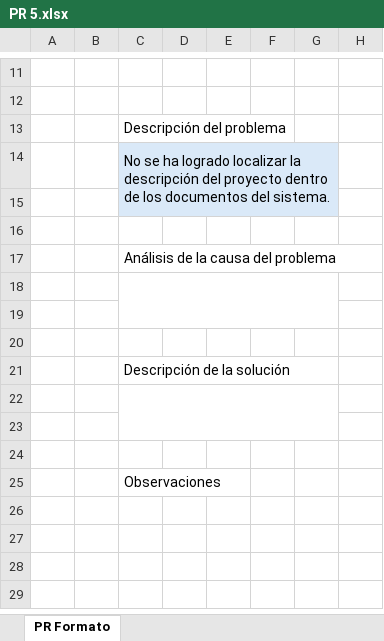
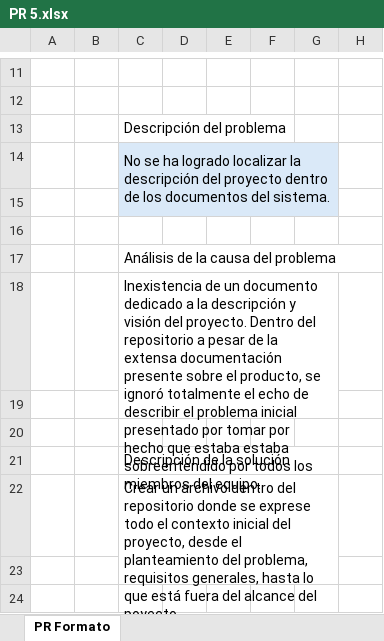
Before and after one commit to JexDev13/TraductorBrailleEspanol, an Excel workbook: documentation/Construccion y Evolucion/2. Reportes de problemas/PR 5.xlsx, sheet PR Formato, drawn as a sheet; only a part is shown, gaps mark what is left out; the shorter side is filled out with more unchanged rows; values as stored, in another font and other column widths than the file's, no borders; the diff names each change by its address in the sheet, - before the commit and + after, or states it on an @@ line.

```diff
--- a/documentation/Construccion y Evolucion/2. Reportes de problemas/PR 5.xlsx (sheet PR Formato)
+++ b/documentation/Construccion y Evolucion/2. Reportes de problemas/PR 5.xlsx (sheet PR Formato)
-C18: (empty)
+C18: Inexistencia de un documento dedicado a la descripción y visión del proyecto. Dentro del repositorio a pesar de la extensa documentación presente sobre el producto, se ignoró totalmente el echo de describir el problema inicial presentado por tomar por hecho que estaba estaba sobreentendido por todos los miembros del equipo.
-C22: (empty)
+C22: Crear un archivo dentro del repositorio donde se exprese todo el contexto inicial del proyecto, desde el planteamiento del problema, requisitos generales, hasta lo que está fuera del alcance del poyecto.
```
Also changed, not shown: documentation/Construccion y Evolucion/2. Reportes de problemas/PR 6.xlsx.
